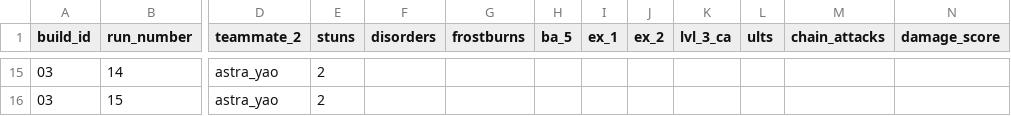
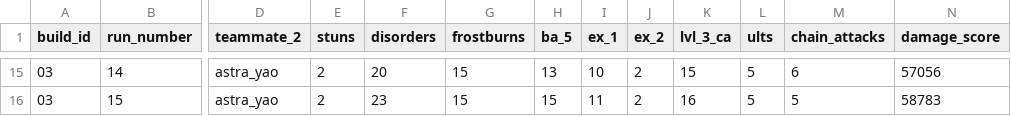
Before and after one commit to ascamach/ZZZ-Data-Analysis-Project, a CSV file: data.csv, drawn as a sheet; only a part is shown, gaps mark what is left out; the diff covers the shown part only; the diff names each change by its address in the sheet, - before the commit and + after, or states it on an @@ line.

```diff
--- a/data.csv
+++ b/data.csv
-F15 (disorders): (empty)
+F15 (disorders): 20
-G15:G16 (frostburns): (empty)
+G15:G16 (frostburns): 15
-H15 (ba_5): (empty)
+H15 (ba_5): 13
-I15 (ex_1): (empty)
+I15 (ex_1): 10
-J15:J16 (ex_2): (empty)
+J15:J16 (ex_2): 2
-K15 (lvl_3_ca): (empty)
+K15 (lvl_3_ca): 15
-L15:L16 (ults): (empty)
+L15:L16 (ults): 5
-M15 (chain_attacks): (empty)
+M15 (chain_attacks): 6
-N15 (damage_score): (empty)
+N15 (damage_score): 57056
-F16 (disorders): (empty)
+F16 (disorders): 23
-H16 (ba_5): (empty)
+H16 (ba_5): 15
-I16 (ex_1): (empty)
+I16 (ex_1): 11
-K16 (lvl_3_ca): (empty)
+K16 (lvl_3_ca): 16
-M16 (chain_attacks): (empty)
+M16 (chain_attacks): 5
-N16 (damage_score): (empty)
+N16 (damage_score): 58783
```
Also changed, not shown: 33 edited cells elsewhere in this file.
